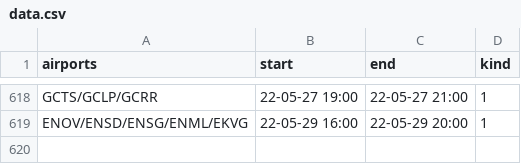
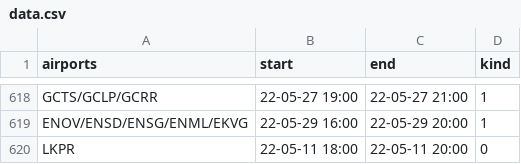
Before and after one commit to MatisseBE/VATSIMeventHISTORY, a CSV file: data.csv, drawn as a sheet; only a part is shown, gaps mark what is left out; the diff names each change by its address in the sheet, - before the commit and + after, or states it on an @@ line.

Commit message:
committing files

```diff
--- a/data.csv
+++ b/data.csv
+row 620: LKPR | 22-05-11 18:00 | 22-05-11 20:00 | 0
```
